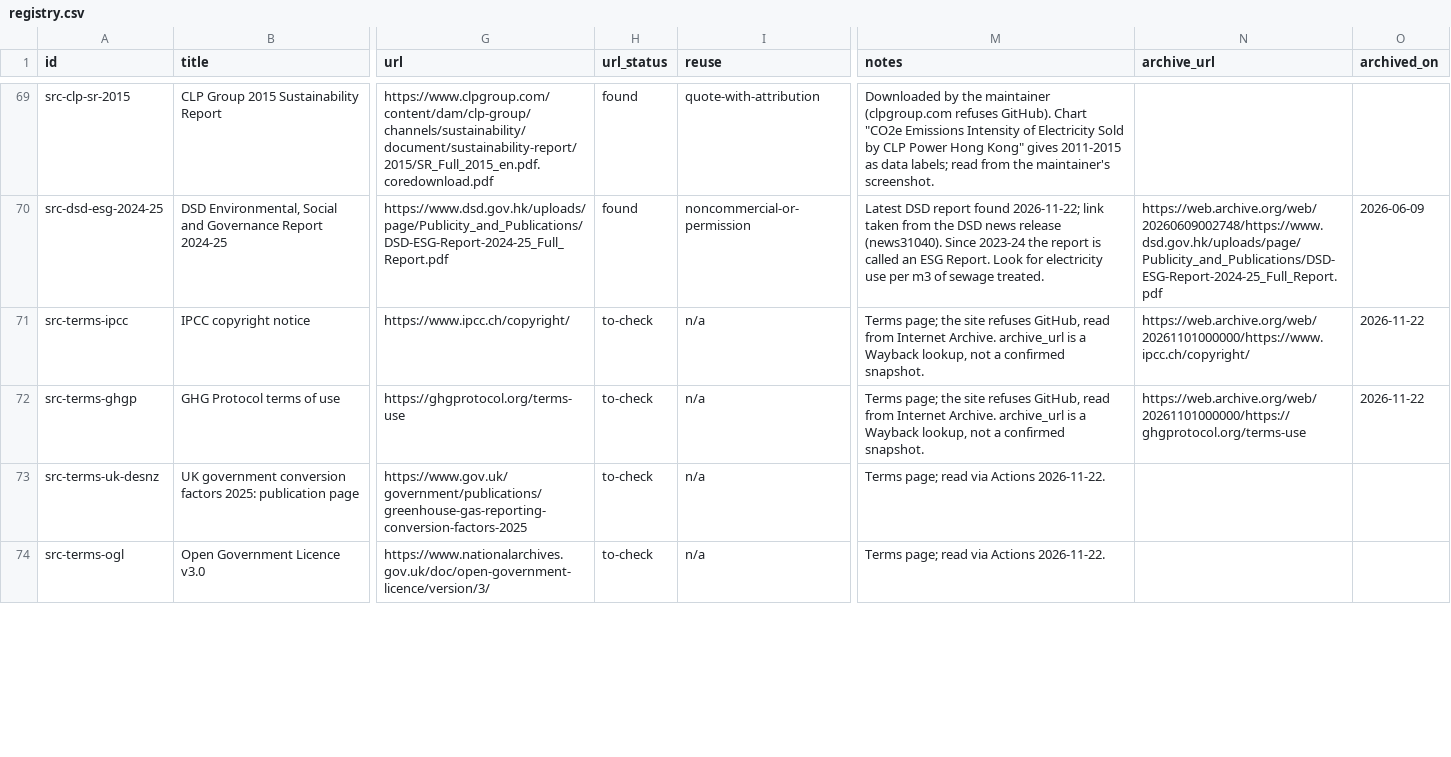
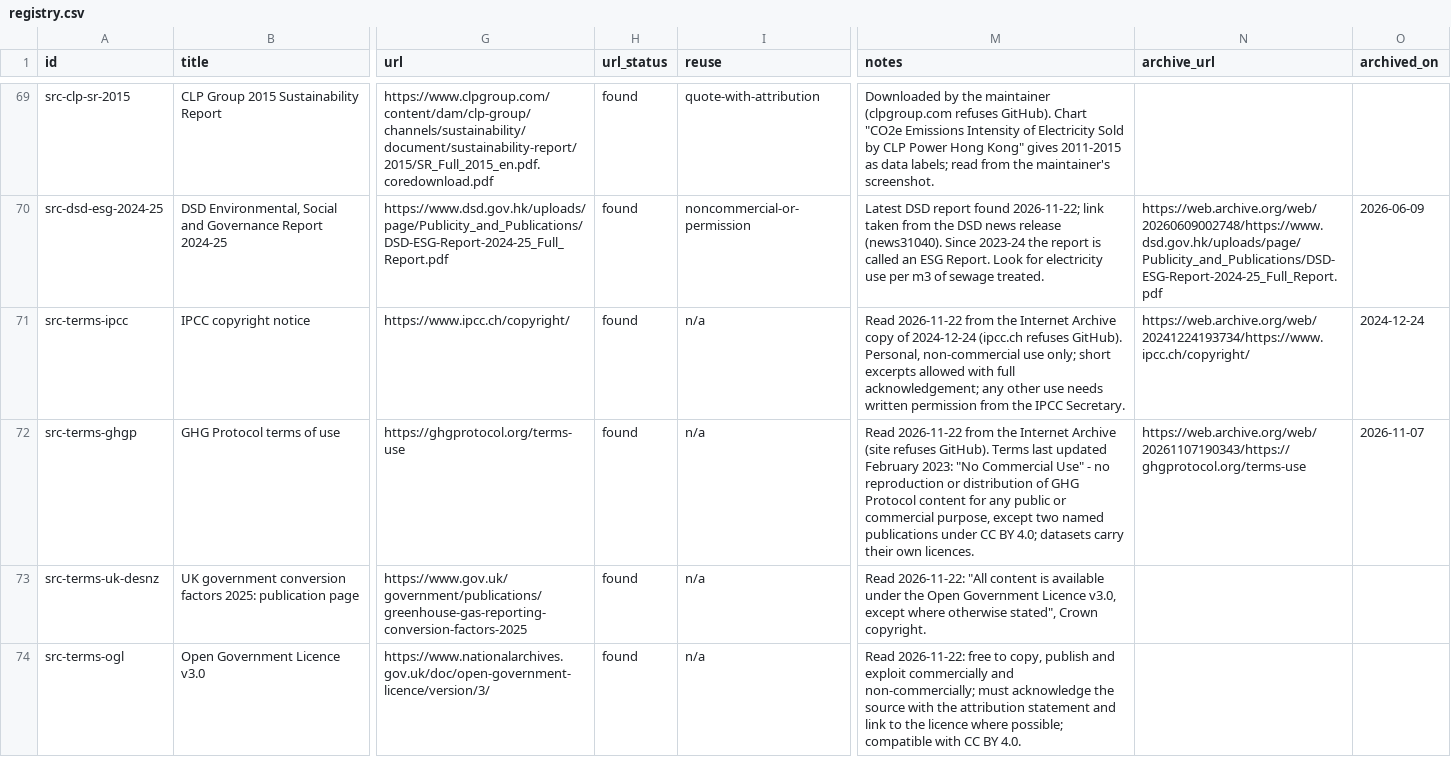
Before and after one commit to liuxiangchen428-hash/hk-open-carbon, a CSV file: sources/registry.csv, drawn as a sheet; only a part is shown, gaps mark what is left out; the diff covers the shown part only; the diff names each change by its address in the sheet, - before the commit and + after, or states it on an @@ line.

```diff
--- a/sources/registry.csv
+++ b/sources/registry.csv
-H71:H74 (url_status): to-check
+H71:H74 (url_status): found
-M71 (notes): Terms page; the site refuses GitHub, read from Internet Archive. archive_url is a Wayback lookup, not a confirmed snapshot.
+M71 (notes): Read 2026-11-22 from the Internet Archive copy of 2024-12-24 (ipcc.ch refuses GitHub). Personal, non-commercial use only; short excerpts allowed with full acknowledgement; any other use needs written permission from the IPCC Secretary.
-N71 (archive_url): https://web.archive.org/web/20261101000000/https://www.ipcc.ch/copyright/
+N71 (archive_url): https://web.archive.org/web/20241224193734/https://www.ipcc.ch/copyright/
-O71 (archived_on): 2026-11-22
+O71 (archived_on): 2024-12-24
-M72 (notes): Terms page; the site refuses GitHub, read from Internet Archive. archive_url is a Wayback lookup, not a confirmed snapshot.
+M72 (notes): Read 2026-11-22 from the Internet Archive (site refuses GitHub). Terms last updated February 2023: "No Commercial Use" - no reproduction or distribution of GHG Protocol content for any public or commercial purpose, except two named publications under CC BY 4.0; datasets carry their own licences.
-N72 (archive_url): https://web.archive.org/web/20261101000000/https://ghgprotocol.org/terms-use
+N72 (archive_url): https://web.archive.org/web/20261107190343/https://ghgprotocol.org/terms-use
-O72 (archived_on): 2026-11-22
+O72 (archived_on): 2026-11-07
-M73 (notes): Terms page; read via Actions 2026-11-22.
+M73 (notes): Read 2026-11-22: "All content is available under the Open Government Licence v3.0, except where otherwise stated", Crown copyright.
-M74 (notes): Terms page; read via Actions 2026-11-22.
+M74 (notes): Read 2026-11-22: free to copy, publish and exploit commercially and non-commercially; must acknowledge the source with the attribution statement and link to the licence where possible; compatible with CC BY 4.0.
```
Also changed, not shown: 1 removed row and 34 edited cells elsewhere in this file, 1 other file.
